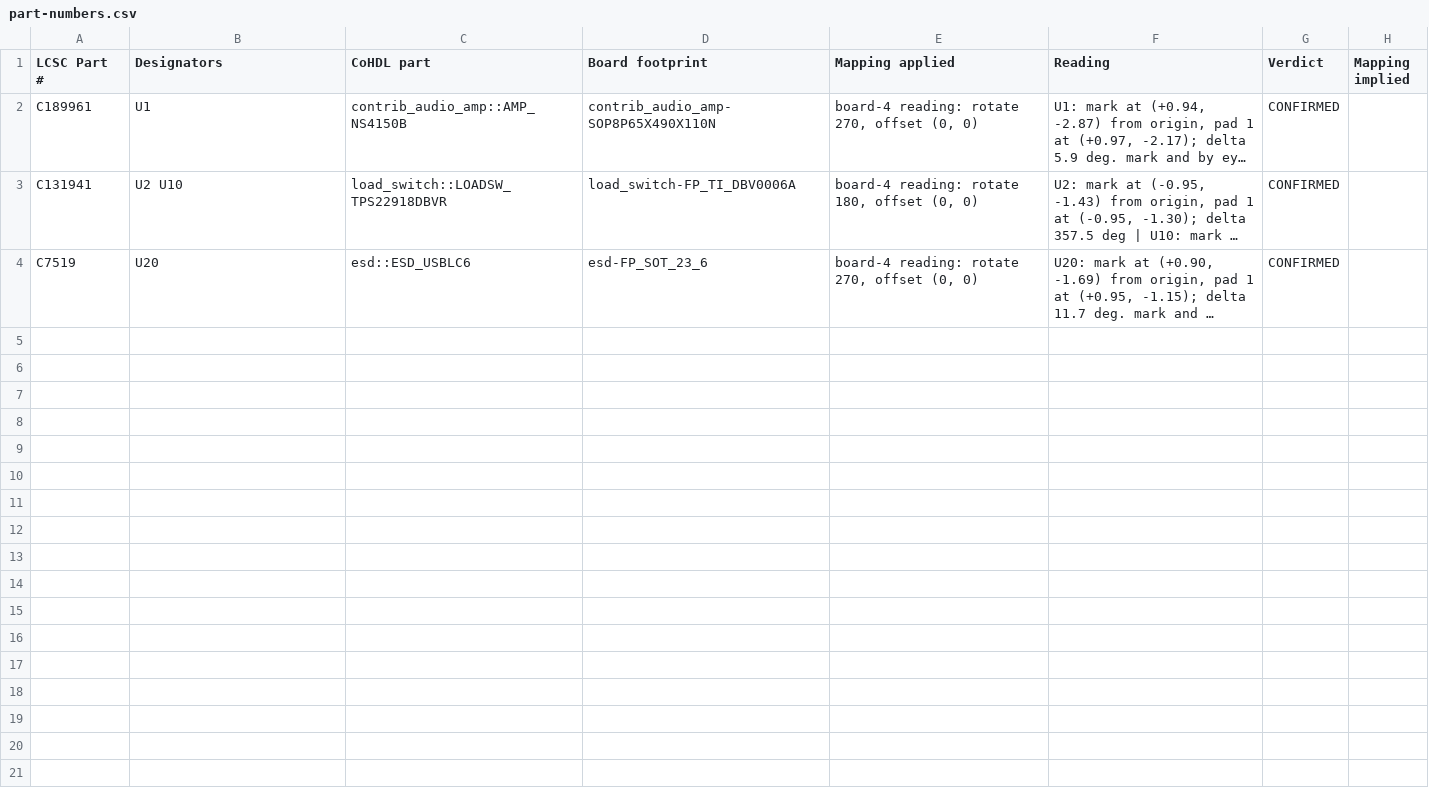
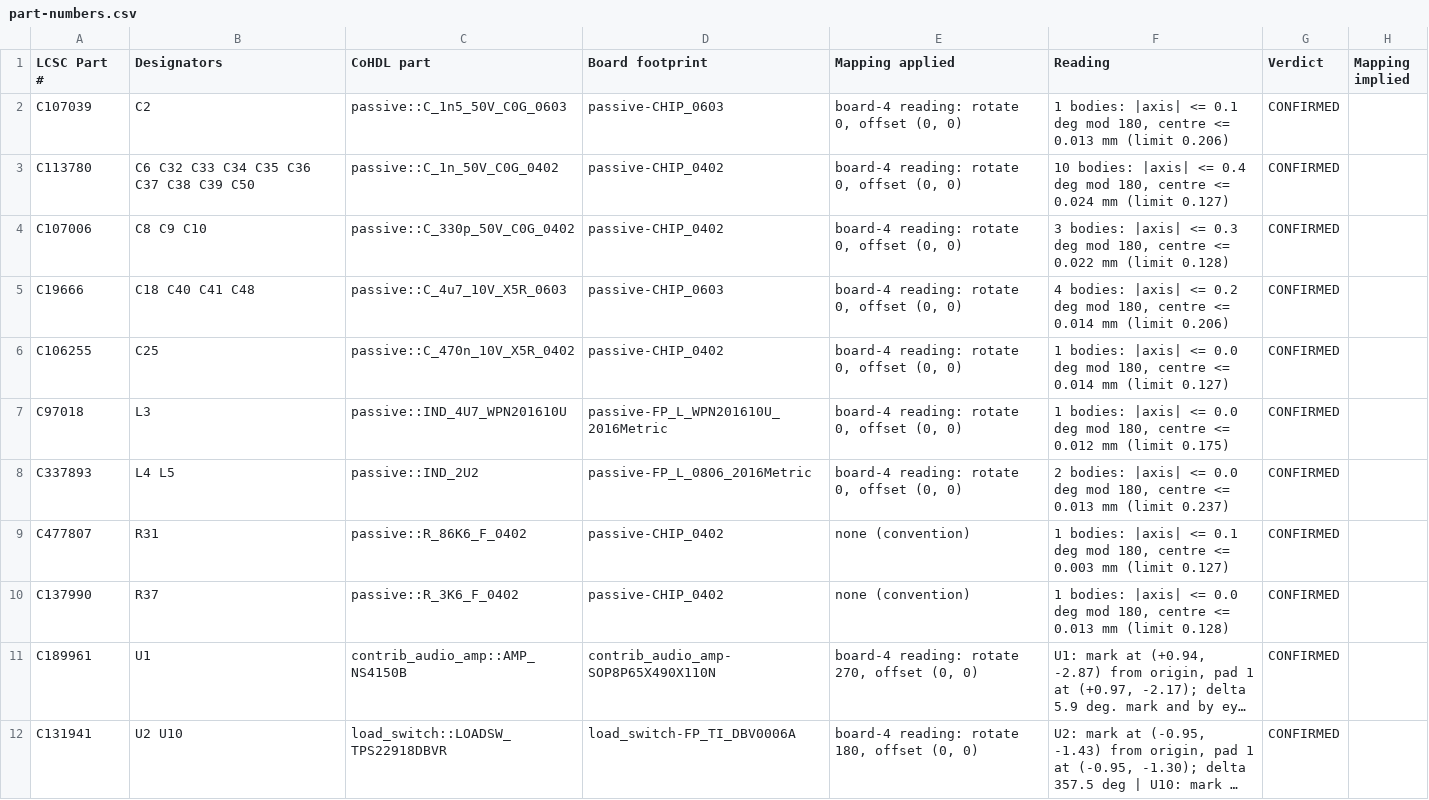
Before and after one commit to conol-ai/cohdl, a CSV file: tools/sourcing_data/jlc_previews/2026-11-12-owt-rev-c/part-numbers.csv, drawn as a sheet; only a part is shown; the shorter side is filled out with more unchanged rows; long unchanged cells end in …; the diff names each change by its address in the sheet, - before the commit and + after, or states it on an @@ line.

```diff
--- a/tools/sourcing_data/jlc_previews/2026-11-12-owt-rev-c/part-numbers.csv
+++ b/tools/sourcing_data/jlc_previews/2026-11-12-owt-rev-c/part-numbers.csv
+row 2: C107039 | C2 | passive::C_1n5_50V_C0G_0603 | passive-CHIP_0603 | board-4 reading: rotate 0, offset (0, 0) | 1 bodies: |axis| <= 0.1 deg mod 180, centre <= 0.013 mm (limit 0.206) | CONFIRMED
+row 3: C113780 | C6 C32 C33 C34 C35 C36 C37 C38 C39 C50 | passive::C_1n_50V_C0G_0402 | passive-CHIP_0402 | board-4 reading: rotate 0, offset (0, 0) | 10 bodies: |axis| <= 0.4 deg mod 180, centre <= 0.024 mm (limit 0.127) | CONFIRMED
+row 4: C107006 | C8 C9 C10 | passive::C_330p_50V_C0G_0402 | passive-CHIP_0402 | board-4 reading: rotate 0, offset (0, 0) | 3 bodies: |axis| <= 0.3 deg mod 180, centre <= 0.022 mm (limit 0.128) | CONFIRMED
+row 5: C19666 | C18 C40 C41 C48 | passive::C_4u7_10V_X5R_0603 | passive-CHIP_0603 | board-4 reading: rotate 0, offset (0, 0) | 4 bodies: |axis| <= 0.2 deg mod 180, centre <= 0.014 mm (limit 0.206) | CONFIRMED
+row 6: C106255 | C25 | passive::C_470n_10V_X5R_0402 | passive-CHIP_0402 | board-4 reading: rotate 0, offset (0, 0) | 1 bodies: |axis| <= 0.0 deg mod 180, centre <= 0.014 mm (limit 0.127) | CONFIRMED
+row 7: C97018 | L3 | passive::IND_4U7_WPN201610U | passive-FP_L_WPN201610U_2016Metric | board-4 reading: rotate 0, offset (0, 0) | 1 bodies: |axis| <= 0.0 deg mod 180, centre <= 0.012 mm (limit 0.175) | CONFIRMED
+row 8: C337893 | L4 L5 | passive::IND_2U2 | passive-FP_L_0806_2016Metric | board-4 reading: rotate 0, offset (0, 0) | 2 bodies: |axis| <= 0.0 deg mod 180, centre <= 0.013 mm (limit 0.237) | CONFIRMED
+row 9: C477807 | R31 | passive::R_86K6_F_0402 | passive-CHIP_0402 | none (convention) | 1 bodies: |axis| <= 0.1 deg mod 180, centre <= 0.003 mm (limit 0.127) | CONFIRMED
+row 10: C137990 | R37 | passive::R_3K6_F_0402 | passive-CHIP_0402 | none (convention) | 1 bodies: |axis| <= 0.0 deg mod 180, centre <= 0.013 mm (limit 0.128) | CONFIRMED
```
Also changed, not shown: tools/sourcing_data/jlc_previews/2026-11-12-owt-rev-c/placements.csv, 34 other files.
